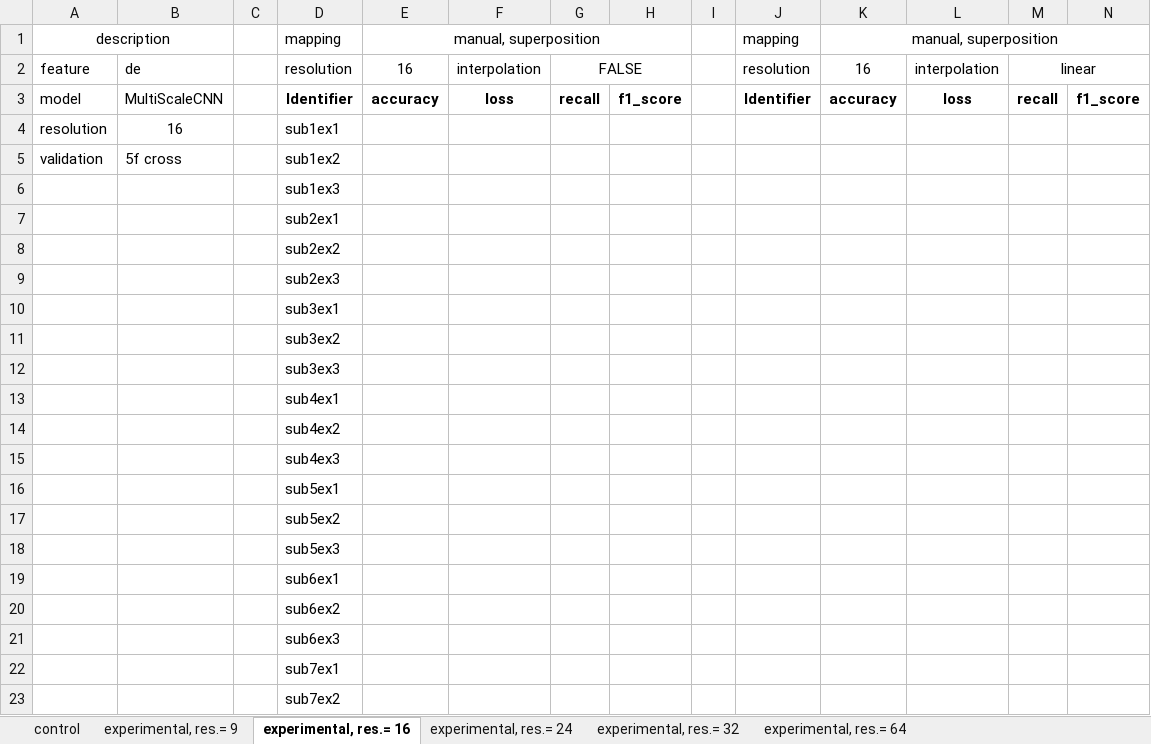
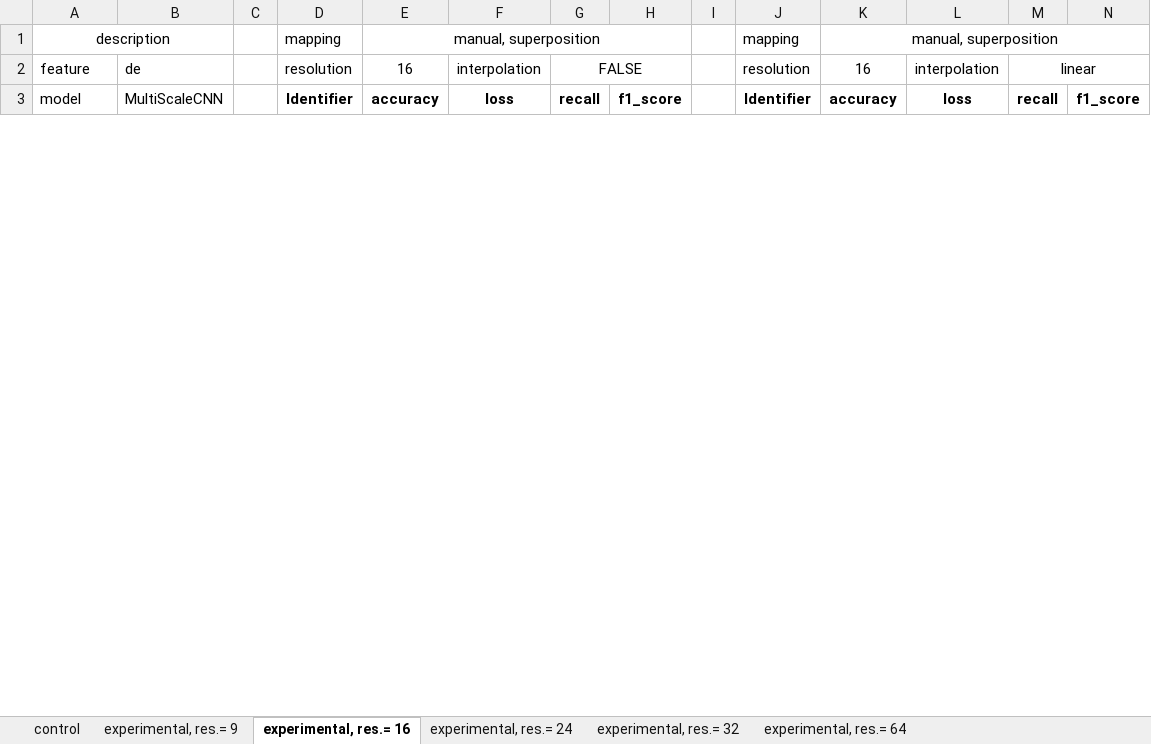
Before and after one commit to Malcolm-XY/channelmatrix_2d, an Excel workbook: Results/summary_de_5_fold_eva.xlsx, sheet experimental, res.= 16, drawn as a sheet; only a part is shown; values as stored, in another font and other column widths than the file's, no borders; removed rows and columns are numbered as before the commit, all else as after; rows hold the shown columns only; the diff covers the shown part only; the diff names each change by its address in the sheet, - before the commit and + after, or states it on an @@ line.

```diff
--- a/Results/summary_de_5_fold_eva.xlsx (sheet experimental, res.= 16)
+++ b/Results/summary_de_5_fold_eva.xlsx (sheet experimental, res.= 16)
-row 4: resolution | 16 |  | sub1ex1
-row 5: validation | 5f cross |  | sub1ex2
-row 6:  |  |  | sub1ex3
-row 7:  |  |  | sub2ex1
-row 8:  |  |  | sub2ex2
-row 9:  |  |  | sub2ex3
-row 10:  |  |  | sub3ex1
-row 11:  |  |  | sub3ex2
-row 12:  |  |  | sub3ex3
-row 13:  |  |  | sub4ex1
-row 14:  |  |  | sub4ex2
-row 15:  |  |  | sub4ex3
-row 16:  |  |  | sub5ex1
-row 17:  |  |  | sub5ex2
-row 18:  |  |  | sub5ex3
-row 19:  |  |  | sub6ex1
-row 20:  |  |  | sub6ex2
-row 21:  |  |  | sub6ex3
-row 22:  |  |  | sub7ex1
-row 23:  |  |  | sub7ex2
```
Also changed, not shown: 45 added rows, 25 removed rows, 3 edited cells and cell formats elsewhere in this sheet, sheet control, sheet experimental, res.= 9, 1 other file.
